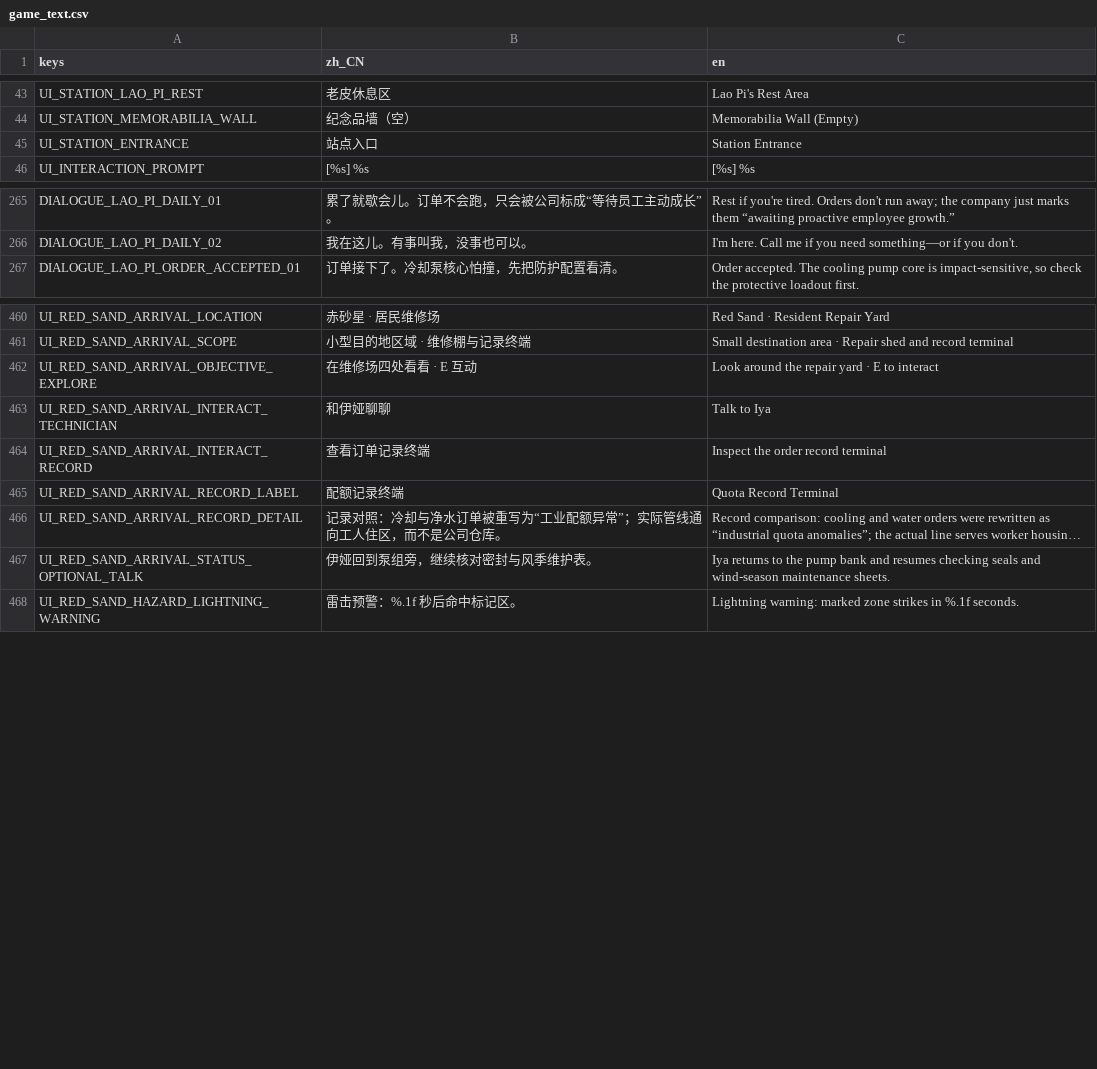
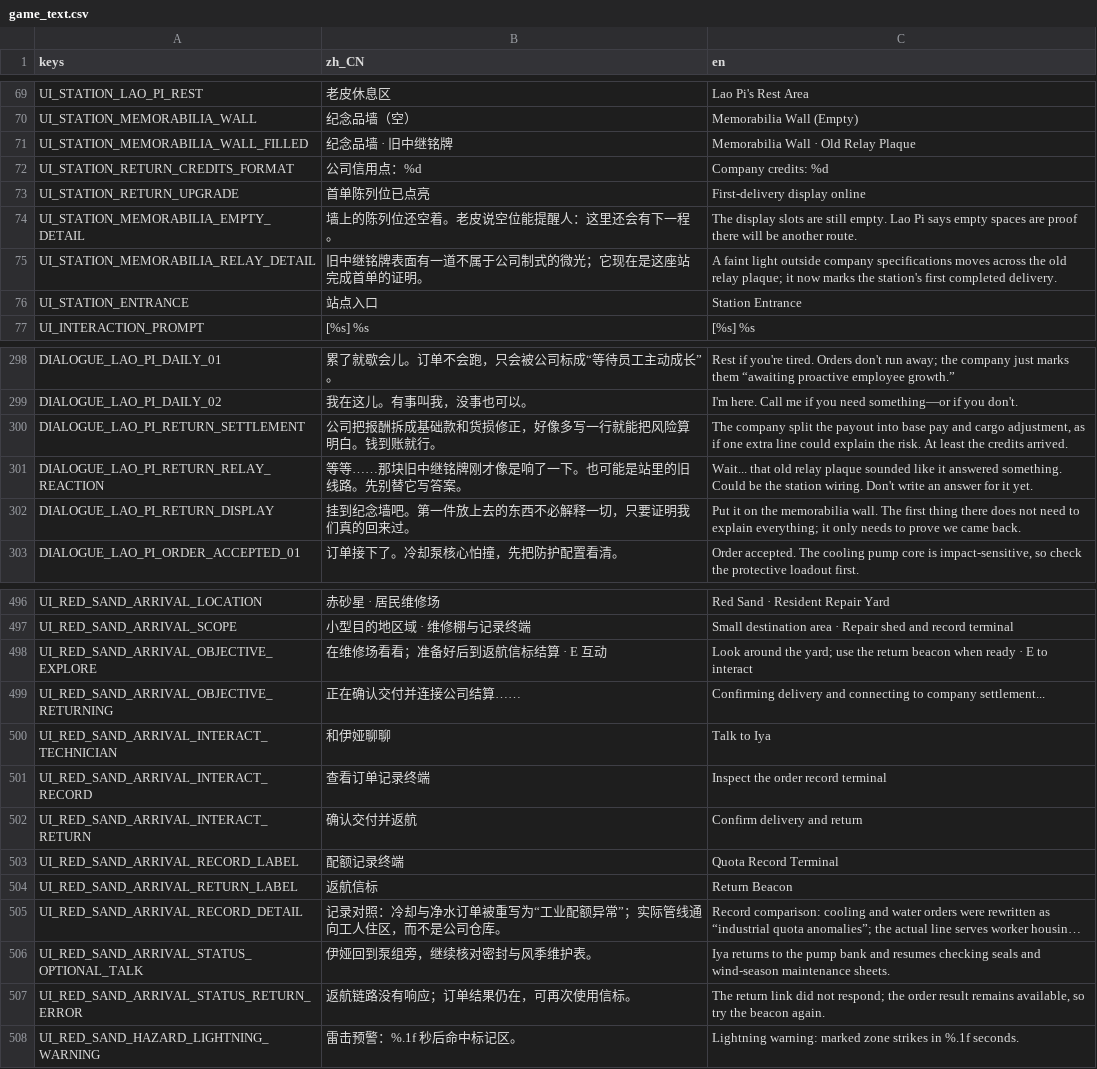
Before and after one commit to yza167-jp/universe_deliver_2d, a CSV file: data/localization/game_text.csv, drawn as a sheet; only a part is shown, gaps mark what is left out; long unchanged cells end in …; addresses are those after the commit; the diff covers the shown part only; the diff names each change by its address in the sheet, - before the commit and + after, or states it on an @@ line.

```diff
--- a/data/localization/game_text.csv
+++ b/data/localization/game_text.csv
+row 71: UI_STATION_MEMORABILIA_WALL_FILLED | 纪念品墙 · 旧中继铭牌 | Memorabilia Wall · Old Relay Plaque
+row 72: UI_STATION_RETURN_CREDITS_FORMAT | 公司信用点：%d | Company credits: %d
+row 73: UI_STATION_RETURN_UPGRADE | 首单陈列位已点亮 | First-delivery display online
+row 74: UI_STATION_MEMORABILIA_EMPTY_DETAIL | 墙上的陈列位还空着。老皮说空位能提醒人：这里还会有下一程。 | The display slots are still empty. Lao Pi says empty spaces are proof there will be another route.
+row 75: UI_STATION_MEMORABILIA_RELAY_DETAIL | 旧中继铭牌表面有一道不属于公司制式的微光；它现在是这座站完成首单的证明。 | A faint light outside company specifications moves across the old relay plaque; it now marks the station's first completed delivery.
+row 300: DIALOGUE_LAO_PI_RETURN_SETTLEMENT | 公司把报酬拆成基础款和货损修正，好像多写一行就能把风险算明白。钱到账就行。 | The company split the payout into base pay and cargo adjustment, as if one extra line could explain the risk. At least the credits arrived.
+row 301: DIALOGUE_LAO_PI_RETURN_RELAY_REACTION | 等等……那块旧中继铭牌刚才像是响了一下。也可能是站里的旧线路。先别替它写答案。 | Wait... that old relay plaque sounded like it answered something. Could be the station wiring. Don't write an answer for it yet.
+row 302: DIALOGUE_LAO_PI_RETURN_DISPLAY | 挂到纪念墙吧。第一件放上去的东西不必解释一切，只要证明我们真的回来过。 | Put it on the memorabilia wall. The first thing there does not need to explain everything; it only needs to prove we came back.
-B498 (zh_CN): 在维修场四处看看 · E 互动
+B498 (zh_CN): 在维修场看看；准备好后到返航信标结算 · E 互动
-C498 (en): …around the repair yard · E…
+C498 (en): …around the yard; use the return beacon when ready · E…
+row 499: UI_RED_SAND_ARRIVAL_OBJECTIVE_RETURNING | 正在确认交付并连接公司结算…… | Confirming delivery and connecting to company settlement...
+row 502: UI_RED_SAND_ARRIVAL_INTERACT_RETURN | 确认交付并返航 | Confirm delivery and return
+row 504: UI_RED_SAND_ARRIVAL_RETURN_LABEL | 返航信标 | Return Beacon
+row 507: UI_RED_SAND_ARRIVAL_STATUS_RETURN_ERROR | 返航链路没有响应；订单结果仍在，可再次使用信标。 | The return link did not respond; the order result remains available, so try the beacon again.
```
Also changed, not shown: 28 added rows elsewhere in this file, 32 other files.
